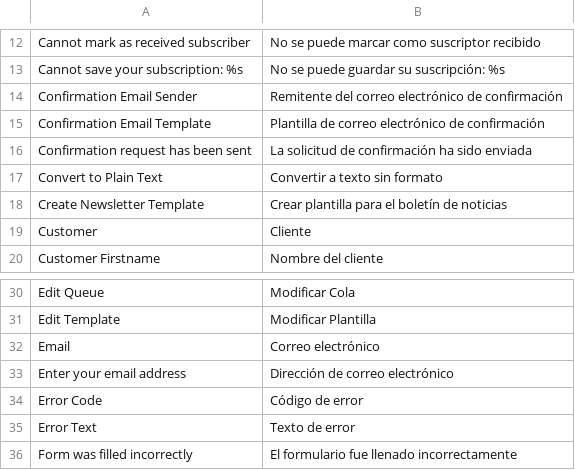
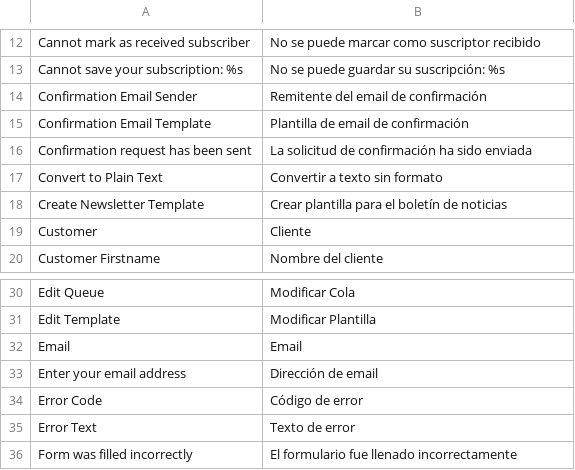
Before and after one commit to ricardomeza/magento-es_MX, a CSV file: Mage_Newsletter.csv, drawn as a sheet; only a part is shown, gaps mark what is left out.

```diff
--- a/Mage_Newsletter.csv
+++ b/Mage_Newsletter.csv
@@ -13,4 +13,4 @@
 "Cannot save your subscription: %s","No se puede guardar su suscripción: %s"
-"Confirmation Email Sender","Remitente del correo electrónico de confirmación"
-"Confirmation Email Template","Plantilla de correo electrónico de confirmación"
+"Confirmation Email Sender","Remitente del email de confirmación"
+"Confirmation Email Template","Plantilla de email de confirmación"
 "Confirmation request has been sent","La solicitud de confirmación ha sido enviada"
@@ -31,4 +31,4 @@
 "Edit Template","Modificar Plantilla"
-"Email","Correo electrónico"
-"Enter your email address","Dirección de correo electrónico"
+"Email","Email"
+"Enter your email address","Dirección de email"
 "Error Code","Código de error"
```
Also changed, not shown: Mage_Adminhtml.csv, Mage_Checkout.csv, 6 other files.
